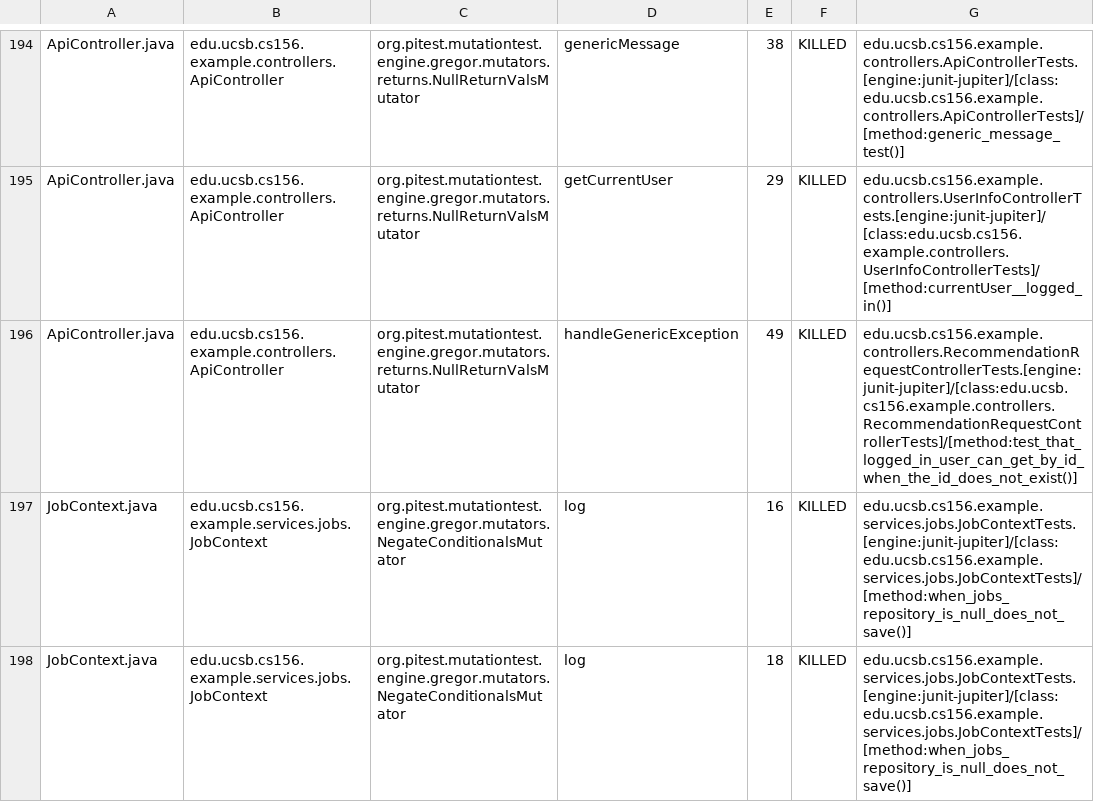
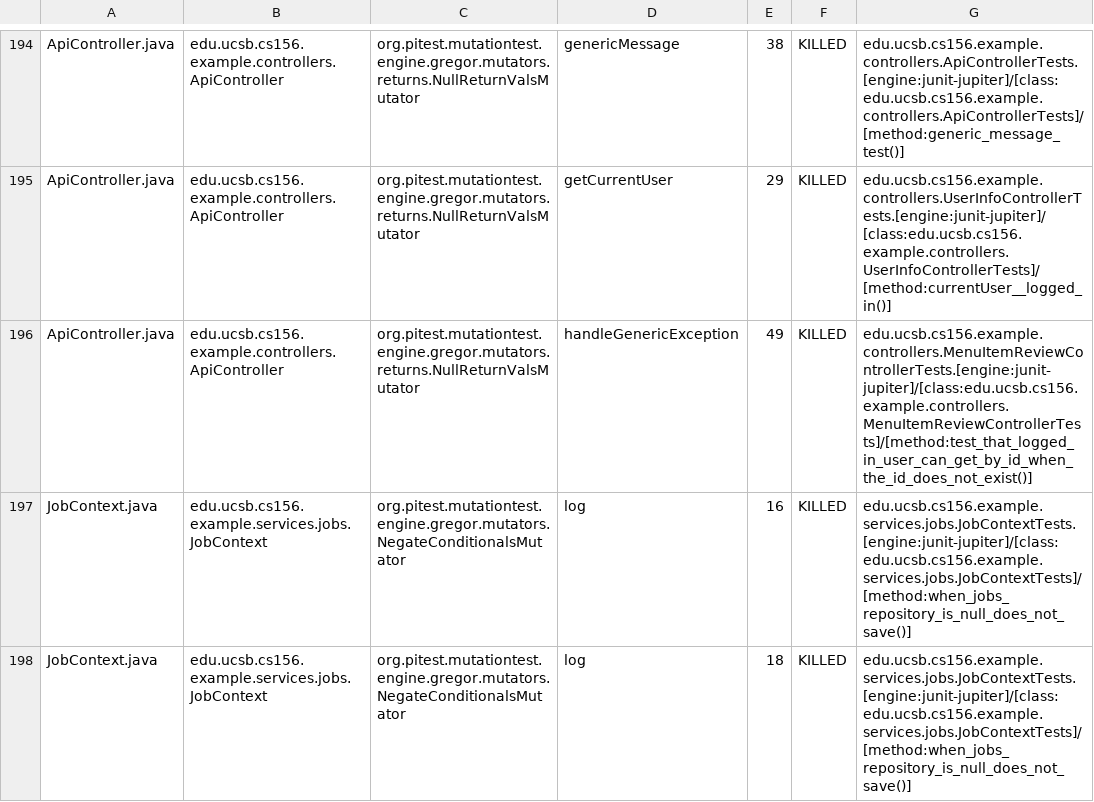
Before and after one commit to ucsb-cs156-s25/team01-s25-11, a CSV file: prs/72/pitest/mutations.csv, drawn as a sheet; only a part is shown, gaps mark what is left out.

Commit message:
Deploying to gh-pages from @ ucsb-cs156-s25/team01-s25-11@d2d48bc458e6874855c99966fd7fb98b1a56a5b0 🚀

```diff
--- a/prs/72/pitest/mutations.csv
+++ b/prs/72/pitest/mutations.csv
@@ -195,3 +195,3 @@ ApiController.java,edu.ucsb.cs156.example.controllers.ApiController,org.pitest.m
 ApiController.java,edu.ucsb.cs156.example.controllers.ApiController,org.pitest.mutationtest.engine.gregor.mutators.returns.NullReturnValsMutator,getCurrentUser,29,KILLED,edu.ucsb.cs156.example.controllers.UserInfoControllerTests.[engine:junit-jupiter]/[class:edu.ucsb.cs156.example.controllers.UserInfoControllerTests]/[method:currentUser__logged_in()]
-ApiController.java,edu.ucsb.cs156.example.controllers.ApiController,org.pitest.mutationtest.engine.gregor.mutators.returns.NullReturnValsMutator,handleGenericException,49,KILLED,edu.ucsb.cs156.example.controllers.RecommendationRequestControllerTests.[engine:junit-jupiter]/[class:edu.ucsb.cs156.example.controllers.RecommendationRequestControllerTests]/[method:test_that_logged_in_user_can_get_by_id_when_the_id_does_not_exist()]
+ApiController.java,edu.ucsb.cs156.example.controllers.ApiController,org.pitest.mutationtest.engine.gregor.mutators.returns.NullReturnValsMutator,handleGenericException,49,KILLED,edu.ucsb.cs156.example.controllers.MenuItemReviewControllerTests.[engine:junit-jupiter]/[class:edu.ucsb.cs156.example.controllers.MenuItemReviewControllerTests]/[method:test_that_logged_in_user_can_get_by_id_when_the_id_does_not_exist()]
 JobContext.java,edu.ucsb.cs156.example.services.jobs.JobContext,org.pitest.mutationtest.engine.gregor.mutators.NegateConditionalsMutator,log,16,KILLED,edu.ucsb.cs156.example.services.jobs.JobContextTests.[engine:junit-jupiter]/[class:edu.ucsb.cs156.example.services.jobs.JobContextTests]/[method:when_jobs_repository_is_null_does_not_save()]
```
Also changed, not shown: 22 other files.
